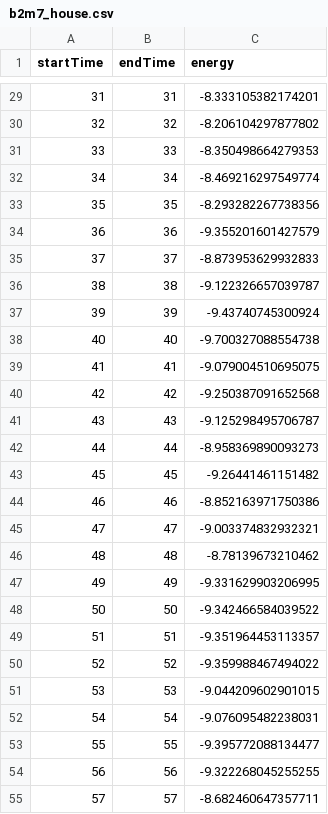
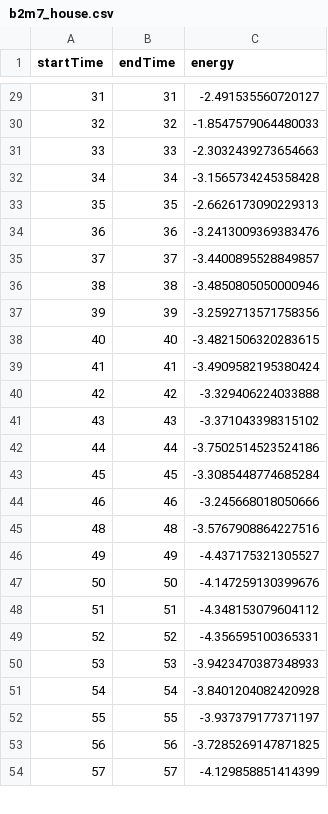
Before and after one commit to Iceegan/te30_modified, a CSV file: profiles/b2m7_house.csv, drawn as a sheet; only a part is shown, gaps mark what is left out; the diff covers the shown part only.

```diff
--- a/profiles/b2m7_house.csv
+++ b/profiles/b2m7_house.csv
@@ -29,27 +29,26 @@ startTime,endTime,energy
-31,31,-8.333105382174201
-32,32,-8.206104297877802
-33,33,-8.350498664279353
-34,34,-8.469216297549774
-35,35,-8.293282267738356
-36,36,-9.355201601427579
-37,37,-8.873953629932833
-38,38,-9.122326657039787
-39,39,-9.43740745300924
-40,40,-9.700327088554738
-41,41,-9.079004510695075
-42,42,-9.250387091652568
-43,43,-9.125298495706787
-44,44,-8.958369890093273
-45,45,-9.26441461151482
-46,46,-8.852163971750386
-47,47,-9.003374832932321
-48,48,-8.78139673210462
-49,49,-9.331629903206995
-50,50,-9.342466584039522
-51,51,-9.351964453113357
-52,52,-9.359988467494022
-53,53,-9.044209602901015
-54,54,-9.076095482238031
-55,55,-9.395772088134477
-56,56,-9.322268045255255
-57,57,-8.682460647357711
+31,31,-2.491535560720127
+32,32,-1.8547579064480033
+33,33,-2.3032439273654663
+34,34,-3.1565734245358428
+35,35,-2.6626173090229313
+36,36,-3.2413009369383476
+37,37,-3.4400895528849857
+38,38,-3.4850805050000946
+39,39,-3.2592713571758356
+40,40,-3.4821506320283615
+41,41,-3.4909582195380424
+42,42,-3.329406224033888
+43,43,-3.371043398315102
+44,44,-3.7502514523524186
+45,45,-3.3085448774685284
+46,46,-3.245668018050666
+48,48,-3.5767908864227516
+49,49,-4.437175321305527
+50,50,-4.147259130399676
+51,51,-4.348153079604112
+52,52,-4.356595100365331
+53,53,-3.9423470387348933
+54,54,-3.8401204082420928
+55,55,-3.937379177371197
+56,56,-3.7285269147871825
+57,57,-4.129858851414399
```
Also changed, not shown: 6 added rows, 4 removed rows and 59 edited cells elsewhere in this file, profiles/b1m1_house.csv, profiles/b1m5_house.csv, 13 other files.
